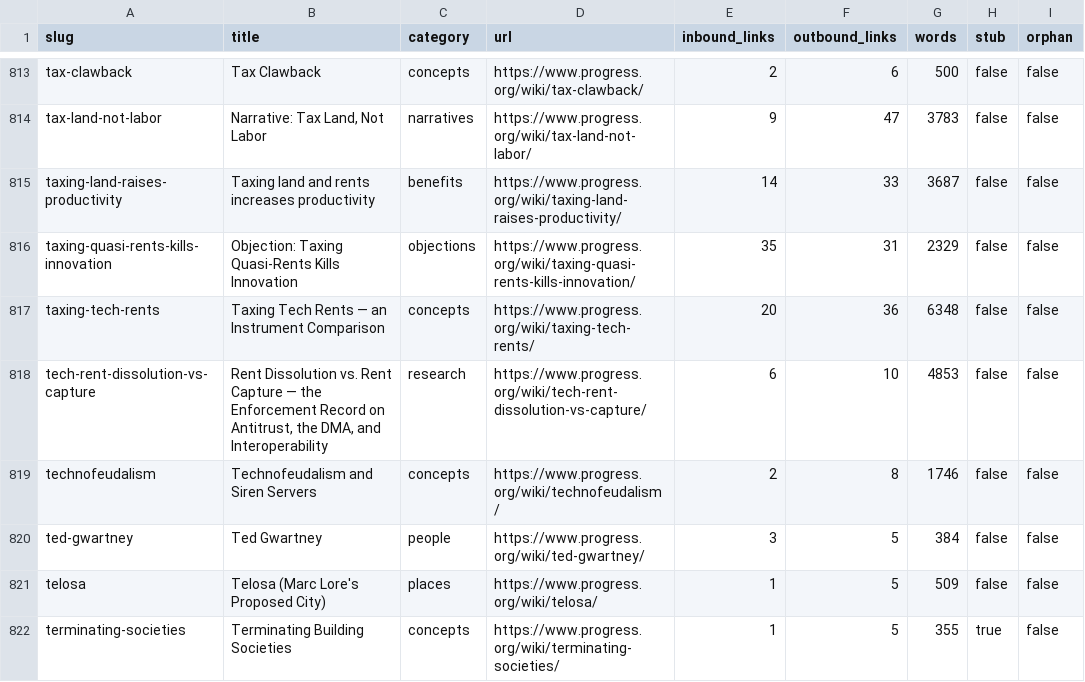
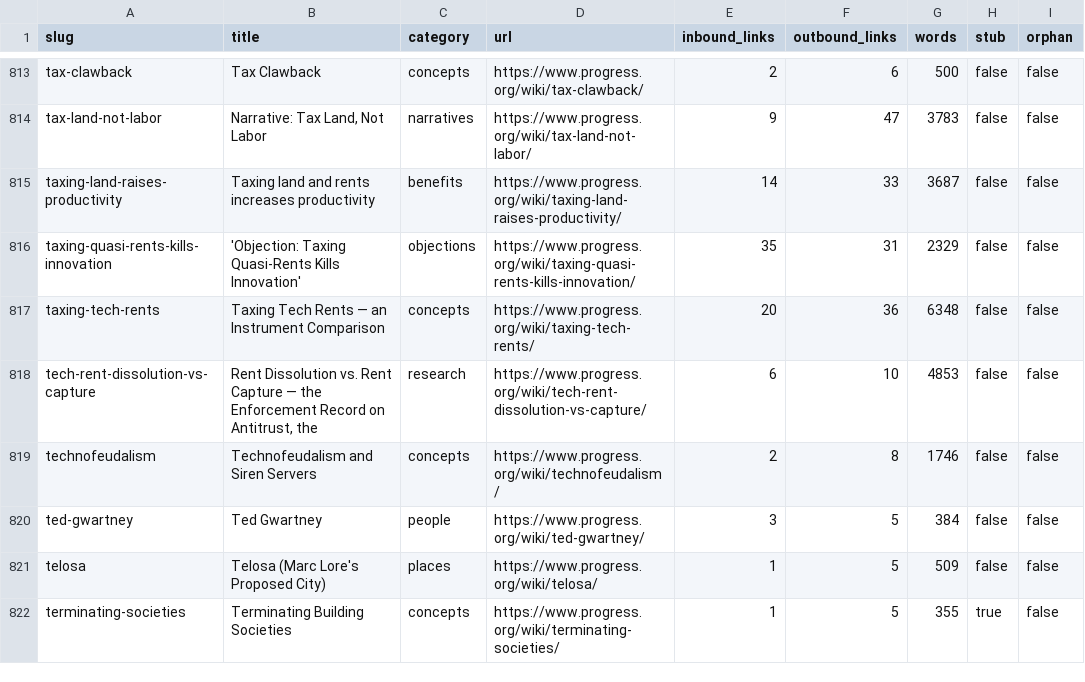
Before and after one commit to floydmari/georgism-wiki, a CSV file: sources/wiki-inventory.csv, drawn as a sheet; only a part is shown, gaps mark what is left out; the diff covers the shown part only; the diff names each change by its address in the sheet, - before the commit and + after, or states it on an @@ line.

Commit message:
chore: rebuild inventory after Chiu-Jagannathan merge

```diff
--- a/sources/wiki-inventory.csv
+++ b/sources/wiki-inventory.csv
-B816 (title): Objection: Taxing Quasi-Rents Kills Innovation
+B816 (title): 'Objection: Taxing Quasi-Rents Kills Innovation'
-B818 (title): …Antitrust, the DMA, and Interoperability
+B818 (title): …Antitrust, the
```
Also changed, not shown: 73 edited cells elsewhere in this file.
